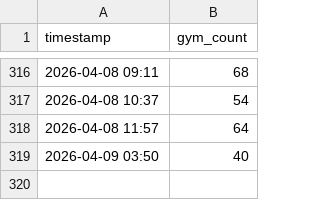
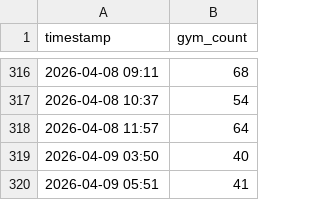
Before and after one commit to yinyuan212/ncu-gym-tracker, a CSV file: data.csv, drawn as a sheet; only a part is shown, gaps mark what is left out; the diff names each change by its address in the sheet, - before the commit and + after, or states it on an @@ line.

Commit message:
Update gym data

```diff
--- a/data.csv
+++ b/data.csv
+row 320: 2026-04-09 05:51 | 41
```
